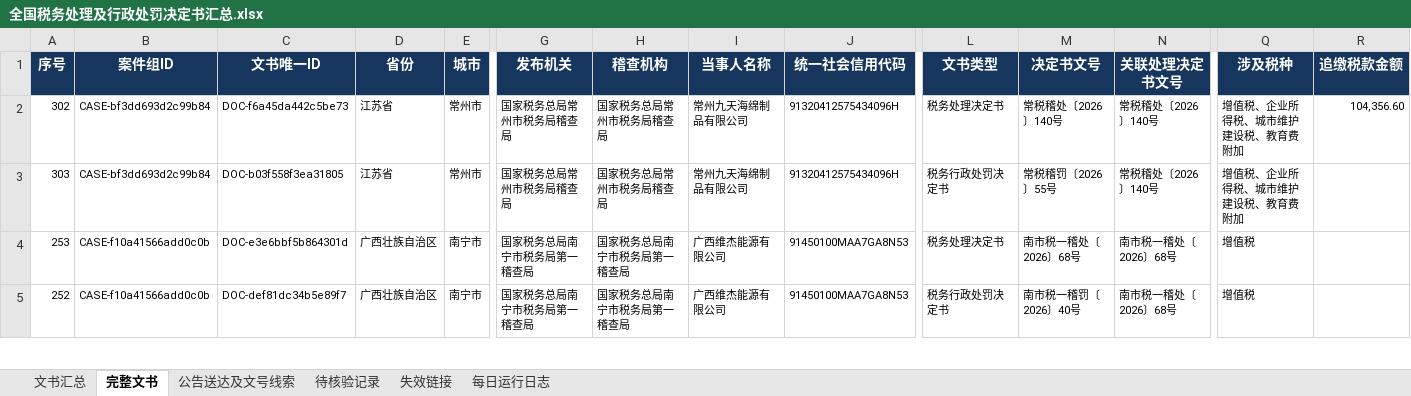
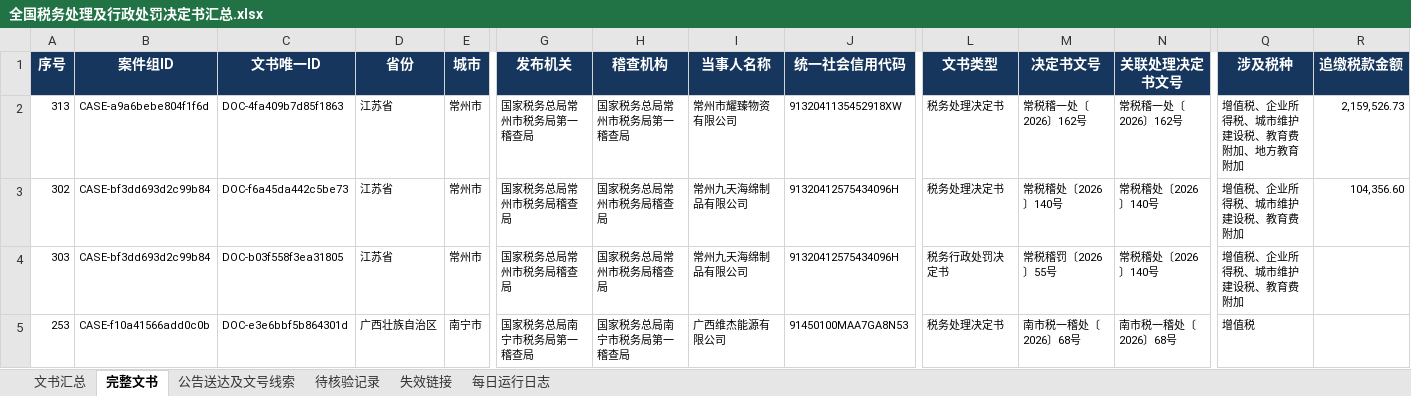
Before and after one commit to SakuraWu21/national-tax-decisions, an Excel workbook: data/全国税务处理及行政处罚决定书汇总.xlsx, sheet 完整文书, drawn as a sheet; only a part is shown, gaps mark what is left out; the shorter side is filled out with more unchanged rows; values as stored, in another font and other column widths than the file's, no borders; conditional formats not drawn; rows hold the shown columns only; the diff names each change by its address in the sheet, - before the commit and + after, or states it on an @@ line.

```diff
--- a/data/全国税务处理及行政处罚决定书汇总.xlsx (sheet 完整文书)
+++ b/data/全国税务处理及行政处罚决定书汇总.xlsx (sheet 完整文书)
+row 2: 313 | CASE-a9a6bebe804f1f6d | DOC-4fa409b7d85f1863 | 江苏省 | 常州市 | 国家税务总局常州市税务局第一稽查局 | 国家税务总局常州市税务局第一稽查局 | 常州市耀臻物资有限公司 | 9132041135452918XW | 税务处理决定书 | 常税稽一处〔2026〕162号 | 常税稽一处〔2026〕162号 | 增值税、企业所得税、城市维护建设税、教育费附加、地方教育附加 | 2,159,526.73
```
Also changed, not shown: sheet 文书汇总, sheet 公告送达及文号线索, sheet 每日运行日志, public/downloads/全国税务处理及行政处罚决定书汇总.xlsx, 10 other files.
